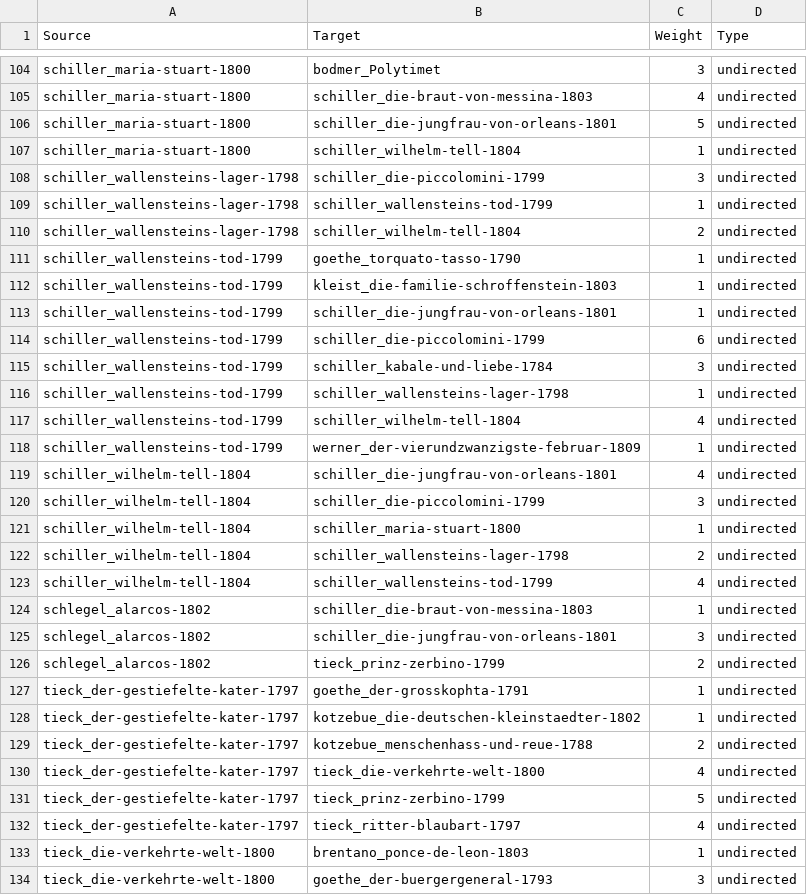
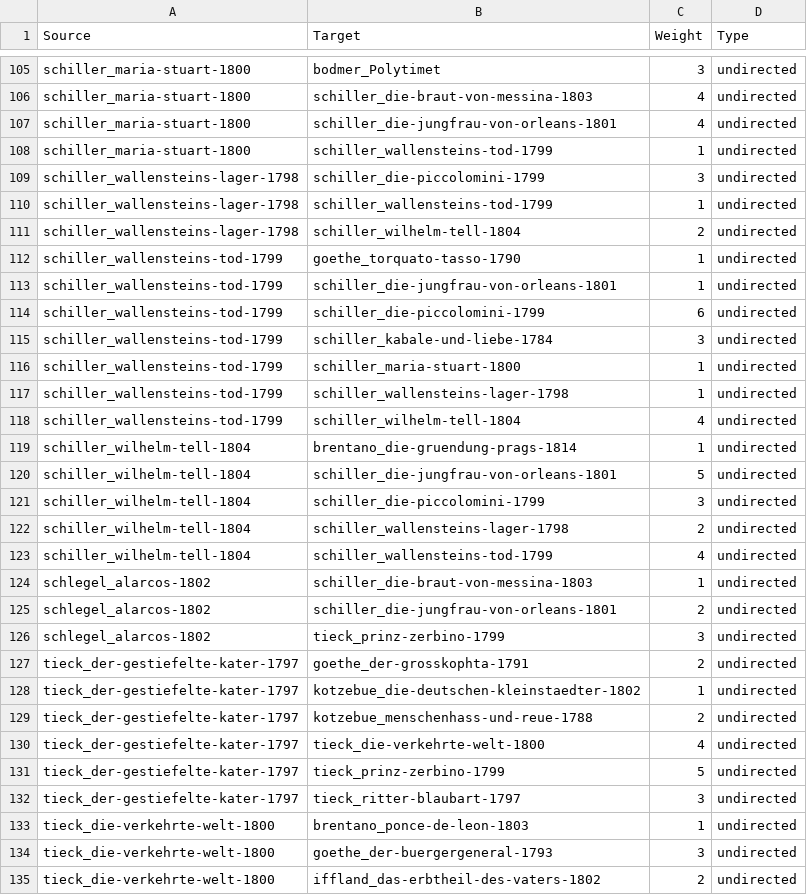
Before and after one commit to esteeschwarz/ETCRA5_dd23, a CSV file: R/stylo/in-out/in-out_CA_100_MFWs_Culled_0__Classic Delta_EDGES.csv, drawn as a sheet; only a part is shown, gaps mark what is left out; the shorter side is filled out with more unchanged rows; the diff covers the shown part only.

Commit message:
stylo class essai

```diff
--- a/R/stylo/in-out/in-out_CA_100_MFWs_Culled_0__Classic Delta_EDGES.csv
+++ b/R/stylo/in-out/in-out_CA_100_MFWs_Culled_0__Classic Delta_EDGES.csv
@@ -105,4 +106,4 @@ schiller_maria-stuart-1800,bodmer_Polytimet,3,undirected
 schiller_maria-stuart-1800,schiller_die-braut-von-messina-1803,4,undirected
-schiller_maria-stuart-1800,schiller_die-jungfrau-von-orleans-1801,5,undirected
-schiller_maria-stuart-1800,schiller_wilhelm-tell-1804,1,undirected
+schiller_maria-stuart-1800,schiller_die-jungfrau-von-orleans-1801,4,undirected
+schiller_maria-stuart-1800,schiller_wallensteins-tod-1799,1,undirected
 schiller_wallensteins-lager-1798,schiller_die-piccolomini-1799,3,undirected
@@ -111,3 +112,2 @@ schiller_wallensteins-lager-1798,schiller_wilhelm-tell-1804,2,undirected
 schiller_wallensteins-tod-1799,goethe_torquato-tasso-1790,1,undirected
-schiller_wallensteins-tod-1799,kleist_die-familie-schroffenstein-1803,1,undirected
 schiller_wallensteins-tod-1799,schiller_die-jungfrau-von-orleans-1801,1,undirected
@@ -115,8 +115,8 @@ schiller_wallensteins-tod-1799,schiller_die-piccolomini-1799,6,undirected
 schiller_wallensteins-tod-1799,schiller_kabale-und-liebe-1784,3,undirected
+schiller_wallensteins-tod-1799,schiller_maria-stuart-1800,1,undirected
 schiller_wallensteins-tod-1799,schiller_wallensteins-lager-1798,1,undirected
 schiller_wallensteins-tod-1799,schiller_wilhelm-tell-1804,4,undirected
-schiller_wallensteins-tod-1799,werner_der-vierundzwanzigste-februar-1809,1,undirected
-schiller_wilhelm-tell-1804,schiller_die-jungfrau-von-orleans-1801,4,undirected
+schiller_wilhelm-tell-1804,brentano_die-gruendung-prags-1814,1,undirected
+schiller_wilhelm-tell-1804,schiller_die-jungfrau-von-orleans-1801,5,undirected
 schiller_wilhelm-tell-1804,schiller_die-piccolomini-1799,3,undirected
-schiller_wilhelm-tell-1804,schiller_maria-stuart-1800,1,undirected
 schiller_wilhelm-tell-1804,schiller_wallensteins-lager-1798,2,undirected
@@ -124,5 +124,5 @@ schiller_wilhelm-tell-1804,schiller_wallensteins-tod-1799,4,undirected
 schlegel_alarcos-1802,schiller_die-braut-von-messina-1803,1,undirected
-schlegel_alarcos-1802,schiller_die-jungfrau-von-orleans-1801,3,undirected
-schlegel_alarcos-1802,tieck_prinz-zerbino-1799,2,undirected
-tieck_der-gestiefelte-kater-1797,goethe_der-grosskophta-1791,1,undirected
+schlegel_alarcos-1802,schiller_die-jungfrau-von-orleans-1801,2,undirected
+schlegel_alarcos-1802,tieck_prinz-zerbino-1799,3,undirected
+tieck_der-gestiefelte-kater-1797,goethe_der-grosskophta-1791,2,undirected
 tieck_der-gestiefelte-kater-1797,kotzebue_die-deutschen-kleinstaedter-1802,1,undirected
@@ -131,3 +131,3 @@ tieck_der-gestiefelte-kater-1797,tieck_die-verkehrte-welt-1800,4,undirected
 tieck_der-gestiefelte-kater-1797,tieck_prinz-zerbino-1799,5,undirected
-tieck_der-gestiefelte-kater-1797,tieck_ritter-blaubart-1797,4,undirected
+tieck_der-gestiefelte-kater-1797,tieck_ritter-blaubart-1797,3,undirected
 tieck_die-verkehrte-welt-1800,brentano_ponce-de-leon-1803,1,undirected
```
Also changed, not shown: 5 added rows, 2 removed rows and 14 edited cells elsewhere in this file, 10 other files.
